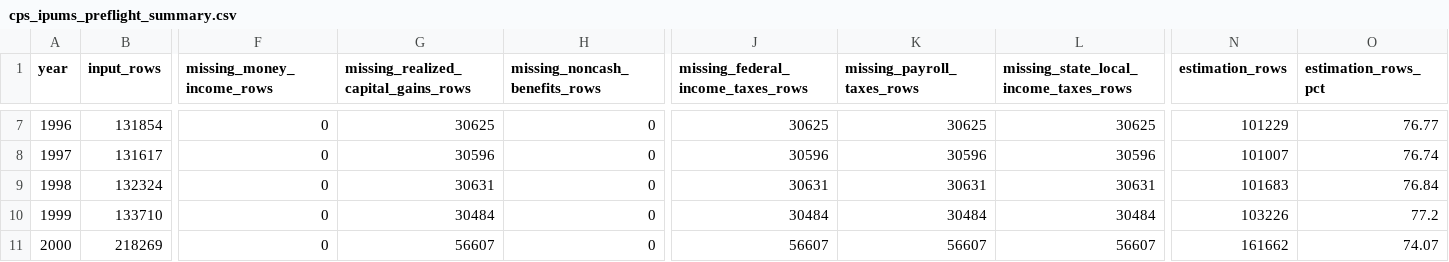
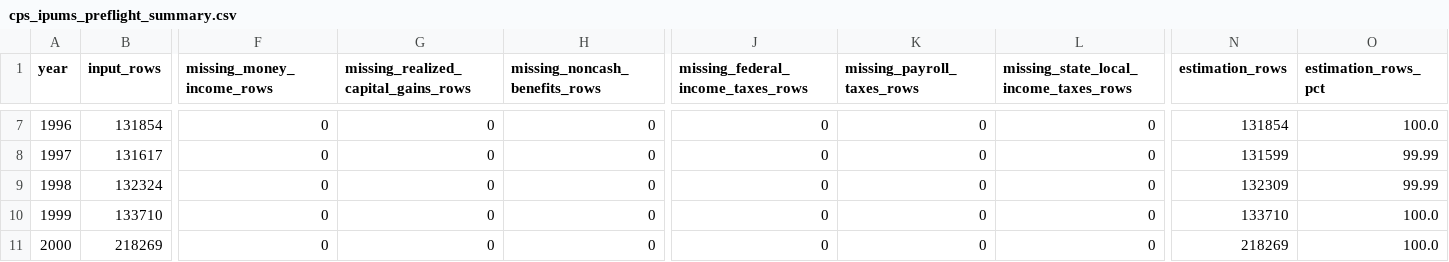
Before and after one commit to masonpetrosky/economics, a CSV file: data/processed/cps_ipums_preflight_summary.csv, drawn as a sheet; only a part is shown, gaps mark what is left out; the diff covers the shown part only; the diff names each change by its address in the sheet, - before the commit and + after, or states it on an @@ line.

```diff
--- a/data/processed/cps_ipums_preflight_summary.csv
+++ b/data/processed/cps_ipums_preflight_summary.csv
-G7: 30625
+G7: 0
-J7: 30625
+J7: 0
-K7 (missing_payroll_taxes_rows): 30625
+K7 (missing_payroll_taxes_rows): 0
-L7: 30625
+L7: 0
-N7 (estimation_rows): 101229
+N7 (estimation_rows): 131854
-O7 (estimation_rows_pct): 76.77
+O7 (estimation_rows_pct): 100.0
-G8: 30596
+G8: 0
-J8: 30596
+J8: 0
-K8 (missing_payroll_taxes_rows): 30596
+K8 (missing_payroll_taxes_rows): 0
-L8: 30596
+L8: 0
-N8 (estimation_rows): 101007
+N8 (estimation_rows): 131599
-O8 (estimation_rows_pct): 76.74
+O8 (estimation_rows_pct): 99.99
-G9: 30631
+G9: 0
-J9: 30631
+J9: 0
-K9 (missing_payroll_taxes_rows): 30631
+K9 (missing_payroll_taxes_rows): 0
-L9: 30631
+L9: 0
-N9 (estimation_rows): 101683
+N9 (estimation_rows): 132309
-O9 (estimation_rows_pct): 76.84
+O9 (estimation_rows_pct): 99.99
-G10: 30484
+G10: 0
-J10: 30484
+J10: 0
-K10 (missing_payroll_taxes_rows): 30484
+K10 (missing_payroll_taxes_rows): 0
-L10: 30484
+L10: 0
-N10 (estimation_rows): 103226
+N10 (estimation_rows): 133710
-O10 (estimation_rows_pct): 77.2
+O10 (estimation_rows_pct): 100.0
-G11: 56607
+G11: 0
-J11: 56607
+J11: 0
-K11 (missing_payroll_taxes_rows): 56607
+K11 (missing_payroll_taxes_rows): 0
-L11: 56607
+L11: 0
-N11 (estimation_rows): 161662
+N11 (estimation_rows): 218269
-O11 (estimation_rows_pct): 74.07
+O11 (estimation_rows_pct): 100.0
```
Also changed, not shown: 152 edited cells elsewhere in this file, data/processed/cps_ipums_median_adult_equivalent_resources.csv, 7 other files.
